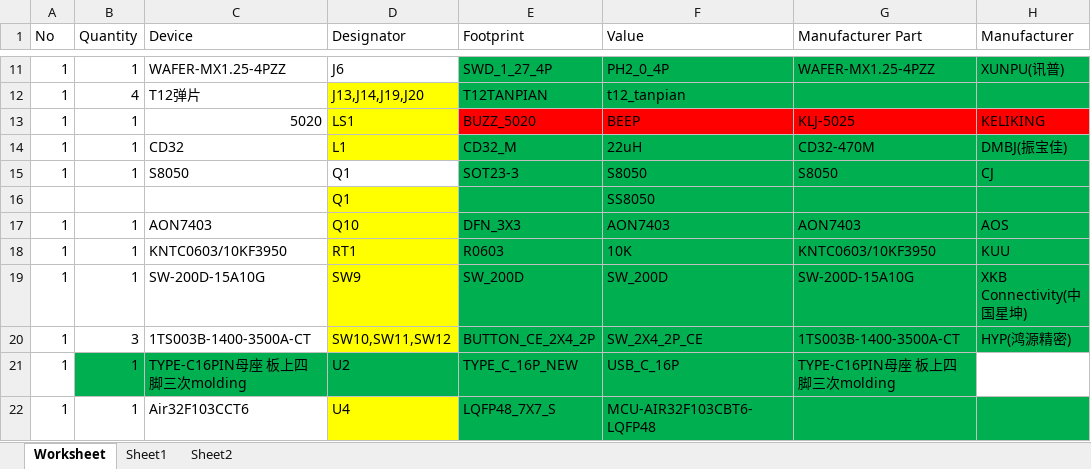
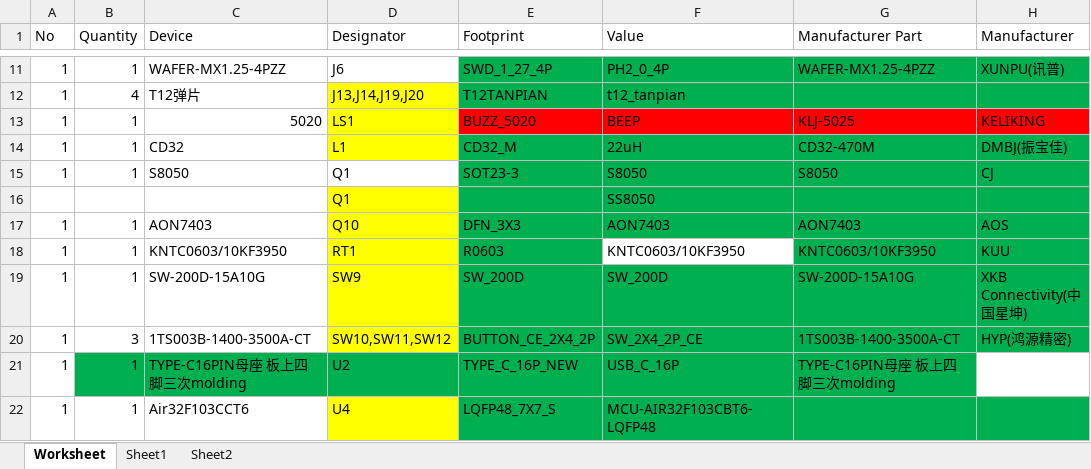
Before and after one commit to snbkzqll/open-source-projects, an Excel workbook: 彩屏Mini-T12【0603封装重置版】（已完结）/bom_彩屏mini-t12【0603封装重置版】带链接 阿南整理和最新bom表一致 (1).xlsx, sheet Worksheet, drawn as a sheet; only a part is shown, gaps mark what is left out; values as stored, in another font and other column widths than the file's, no borders; the diff names each change by its address in the sheet, - before the commit and + after, or states it on an @@ line.

```diff
--- a/彩屏Mini-T12【0603封装重置版】（已完结）/bom_彩屏mini-t12【0603封装重置版】带链接 阿南整理和最新bom表一致 (1).xlsx (sheet Worksheet)
+++ b/彩屏Mini-T12【0603封装重置版】（已完结）/bom_彩屏mini-t12【0603封装重置版】带链接 阿南整理和最新bom表一致 (1).xlsx (sheet Worksheet)
-F18 (Value): 10K
+F18 (Value): KNTC0603/10KF3950
-F18 fill: #00B050
+F18 fill: none
```
Also changed, not shown: 220V供电300W四路彩屏桌面电源（已完结）/制作图纸和BOM/BOM_300W 四路彩屏桌面电源_2025-06-03.xlsx.
